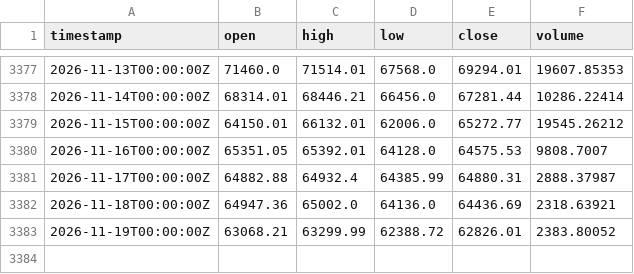
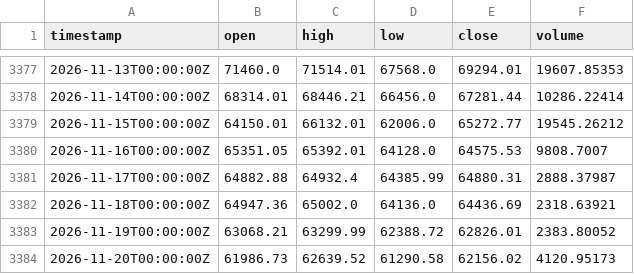
Before and after one commit to PXLabs-code/crypto-market-indicators, a CSV file: data/btc/spot_ohlcv.csv, drawn as a sheet; only a part is shown, gaps mark what is left out; the diff names each change by its address in the sheet, - before the commit and + after, or states it on an @@ line.

```diff
--- a/data/btc/spot_ohlcv.csv
+++ b/data/btc/spot_ohlcv.csv
+row 3384: 2026-11-20T00:00:00Z | 61986.73 | 62639.52 | 61290.58 | 62156.02 | 4120.95173
```
Also changed, not shown: data/btc/funding_rates.csv, data/eth/funding_rates.csv, 3 other files.
